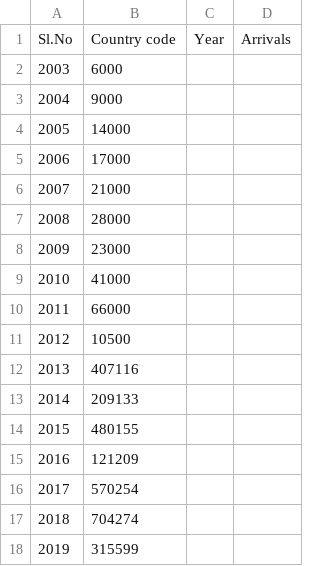
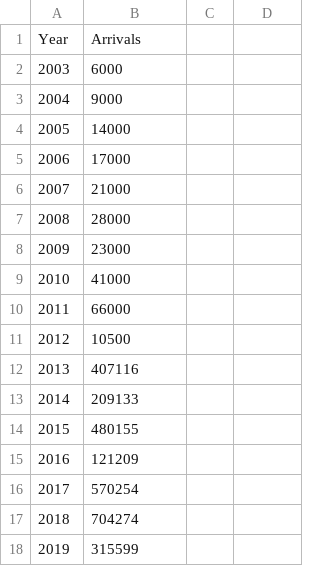
Before and after one commit to TsheringCheda/Projectdatascience, a CSV file: bhutan_tourism_data.csv, drawn as a sheet; removed rows and columns are numbered as before the commit, all else as after; the diff names each change by its address in the sheet, - before the commit and + after, or states it on an @@ line.

Commit message:
Update bhutan_tourism_data.csv

```diff
--- a/bhutan_tourism_data.csv
+++ b/bhutan_tourism_data.csv
-row 1: Sl.No | Country code | Year | Arrivals
+row 1: Year | Arrivals
```
